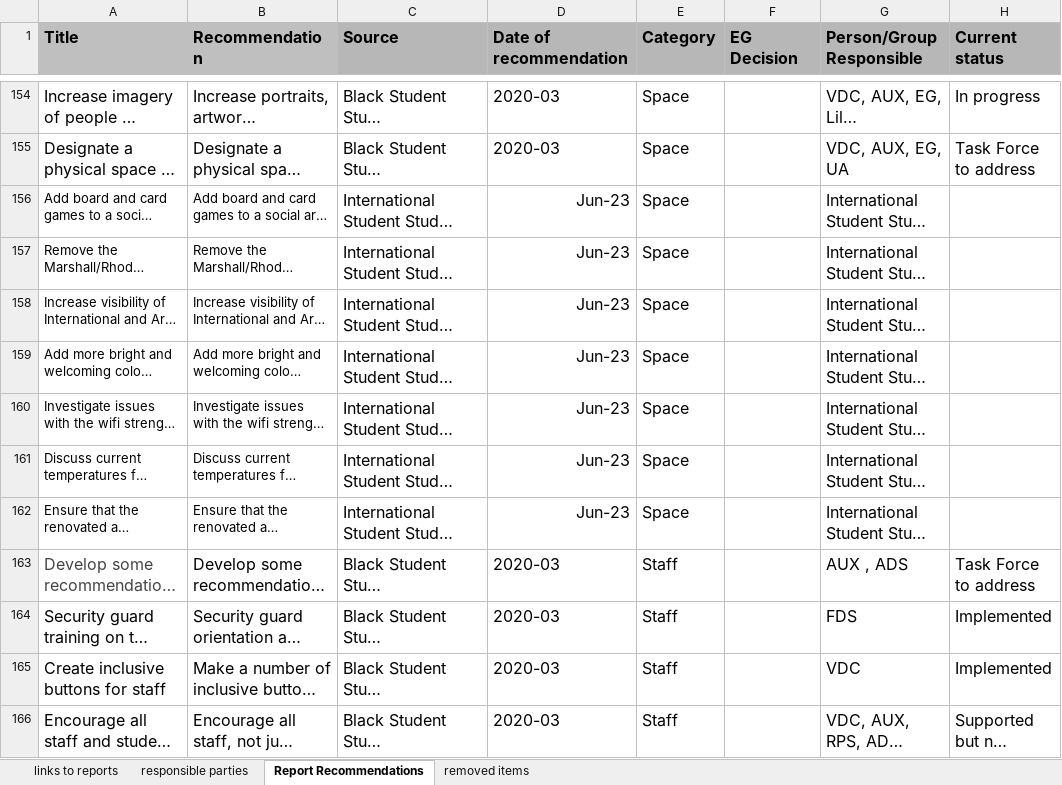
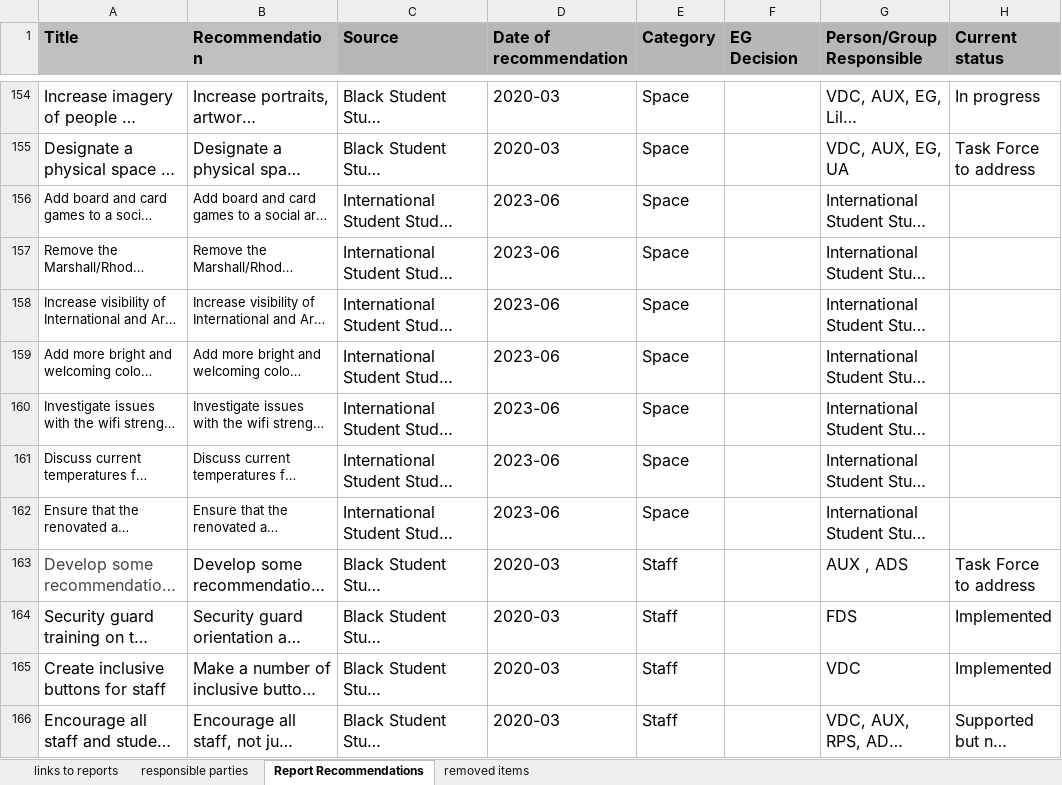
Before and after one commit to derrekc/excel-to-json, an Excel workbook: recommendations.xlsx, sheet Report Recommendations, drawn as a sheet; only a part is shown, gaps mark what is left out; long unchanged cells end in …; values as stored, in another font and other column widths than the file's, no borders; conditional formats not drawn; the diff covers the shown part only; the diff names each change by its address in the sheet, - before the commit and + after, or states it on an @@ line.

```diff
--- a/recommendations.xlsx (sheet Report Recommendations)
+++ b/recommendations.xlsx (sheet Report Recommendations)
-D156:D162 (Date of recommendation): Jun-23
+D156:D162 (Date of recommendation): 2023-06
```
Also changed, not shown: 34 edited cells elsewhere in this sheet, 2 other files.
